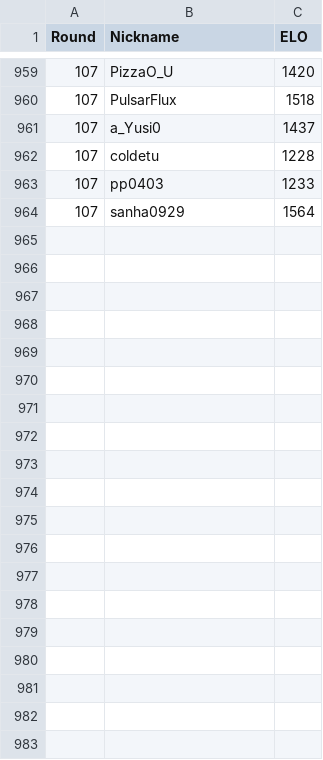
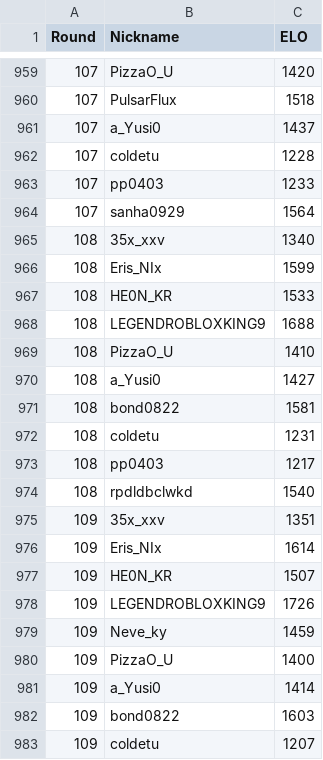
Before and after one commit to Yusi0/KPFM, a CSV file: aftercalc.csv, drawn as a sheet; only a part is shown, gaps mark what is left out; the diff covers the shown part only.

```diff
--- a/aftercalc.csv
+++ b/aftercalc.csv
@@ -964 +964,20 @@
 107,sanha0929,1564
+108,35x_xxv,1340
+108,Eris_NIx,1599
+108,HE0N_KR,1533
+108,LEGENDROBLOXKING9,1688
+108,PizzaO_U,1410
+108,a_Yusi0,1427
+108,bond0822,1581
+108,coldetu,1231
+108,pp0403,1217
+108,rpdldbclwkd,1540
+109,35x_xxv,1351
+109,Eris_NIx,1614
+109,HE0N_KR,1507
+109,LEGENDROBLOXKING9,1726
+109,Neve_ky,1459
+109,PizzaO_U,1400
+109,a_Yusi0,1414
+109,bond0822,1603
+109,coldetu,1207
```
Also changed, not shown: 31 added rows and 5 edited cells elsewhere in this file, data/source/matches.csv, insight.csv, 6 other files.
